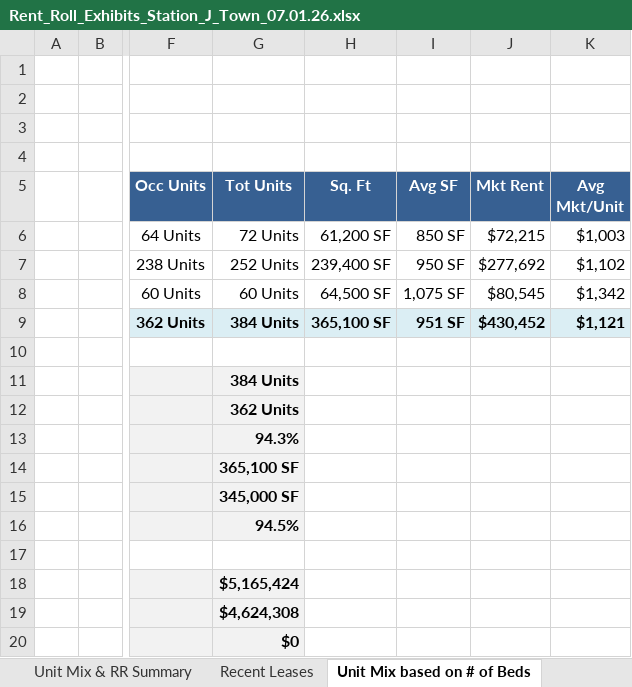
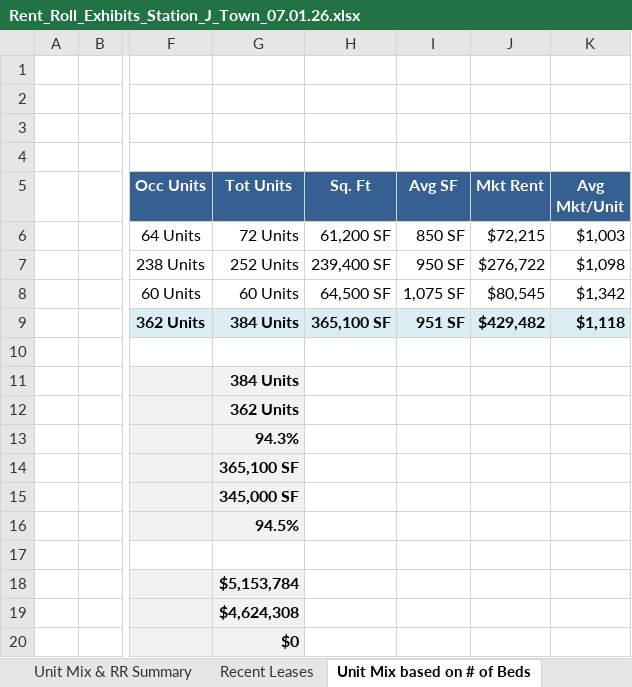
Before and after one commit to rdagoy/srctrentroll, an Excel workbook: examples/outputs/Rent_Roll_Exhibits_Station_J_Town_07.01.26.xlsx, sheet Unit Mix based on # of Beds, drawn as a sheet; only a part is shown, gaps mark what is left out; values as stored, in another font and other column widths than the file's, no borders; the diff names each change by its address in the sheet, - before the commit and + after, or states it on an @@ line.

```diff
--- a/examples/outputs/Rent_Roll_Exhibits_Station_J_Town_07.01.26.xlsx (sheet Unit Mix based on # of Beds)
+++ b/examples/outputs/Rent_Roll_Exhibits_Station_J_Town_07.01.26.xlsx (sheet Unit Mix based on # of Beds)
-J7 (Mkt Rent): $277,692
+J7 (Mkt Rent): $276,722
-K7 (Avg Mkt/Unit): $1,102
+K7 (Avg Mkt/Unit): $1,098
-J9 (Mkt Rent): $430,452
+J9 (Mkt Rent): $429,482
-K9 (Avg Mkt/Unit): $1,121
+K9 (Avg Mkt/Unit): $1,118
-G18 (Tot Units): $5,165,424
+G18 (Tot Units): $5,153,784
```
Also changed, not shown: sheet Pres. Rent Roll, sheet Unit Mix & RR Summary, sheet OneLineRR, sheet Recent Leases, 3 other files.
